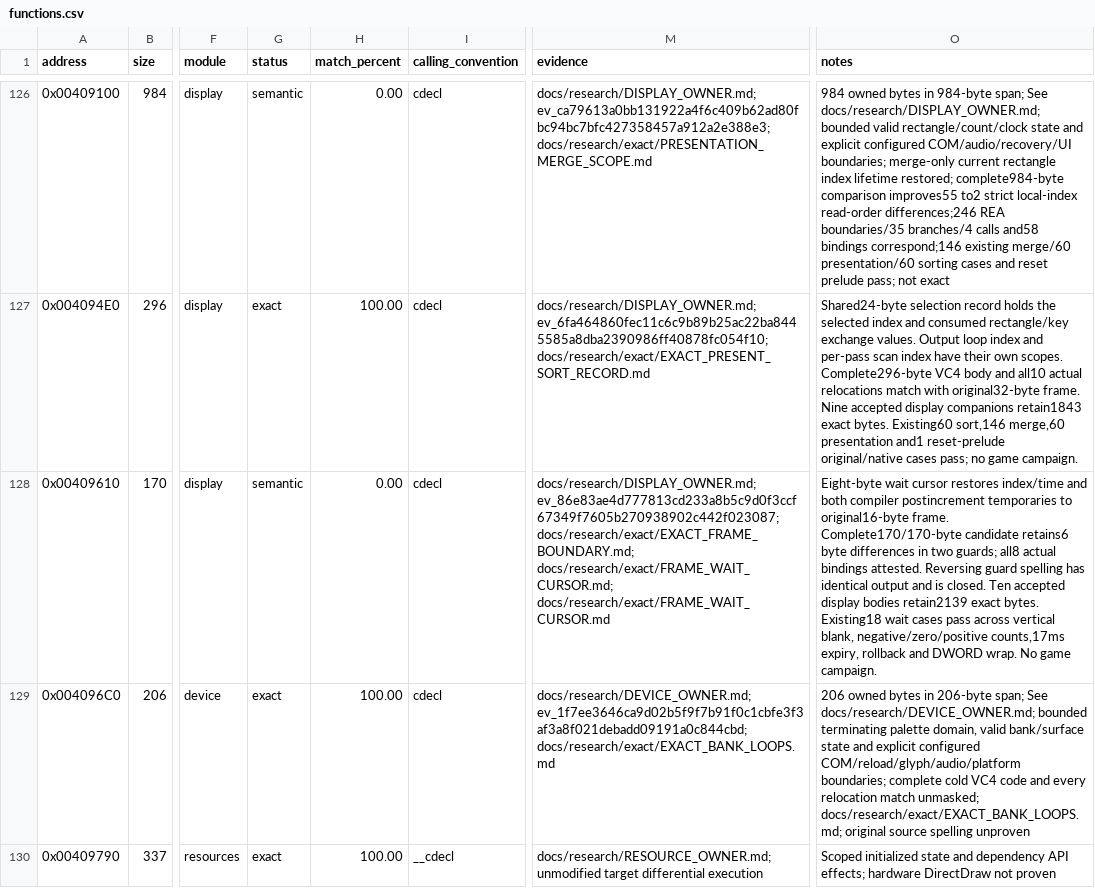
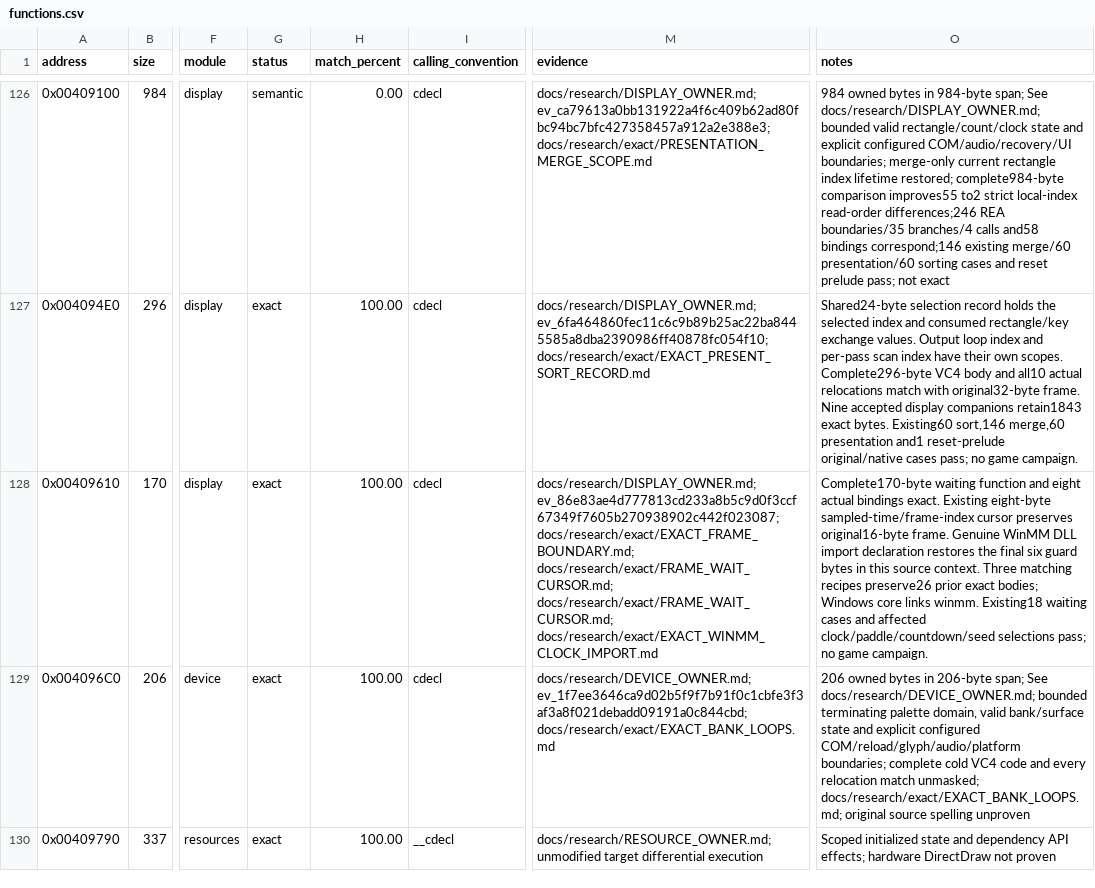
Before and after one commit to N0zoM1z0/dx-ball, a CSV file: config/functions.csv, drawn as a sheet; only a part is shown, gaps mark what is left out; the diff covers the shown part only; the diff names each change by its address in the sheet, - before the commit and + after, or states it on an @@ line.

```diff
--- a/config/functions.csv
+++ b/config/functions.csv
-G128 (status): semantic
+G128 (status): exact
-H128 (match_percent): 0.00
+H128 (match_percent): 100.00
-M128 (evidence): …docs/research/exact/EXACT_FRAME_BOUNDARY.md; docs/research/exact/FRAME_WAIT_CURSOR.md; docs/research/exact/FRAME_WAIT_CURSOR.md
+M128 (evidence): …docs/research/exact/EXACT_FRAME_BOUNDARY.md; docs/research/exact/FRAME_WAIT_CURSOR.md; docs/research/exact/FRAME_WAIT_CURSOR.md; docs/research/exact/EXACT_WINMM_CLOCK_IMPORT.md
-O128 (notes): Eight-byte wait cursor restores index/time and both compiler postincrement temporaries to original16-byte frame. Complete170/170-byte candidate retains6 byte differences in two guards; all8 actual bindings attested. Reversing guard spelling has identical output and is closed. Ten accepted display bodies retain2139 exact bytes. Existing18 wait cases pass across vertical blank, negative/zero/positive counts,17ms expiry, rollback and DWORD wrap. No game campaign.
+O128 (notes): Complete170-byte waiting function and eight actual bindings exact. Existing eight-byte sampled-time/frame-index cursor preserves original16-byte frame. Genuine WinMM DLL import declaration restores the final six guard bytes in this source context. Three matching recipes preserve26 prior exact bodies; Windows core links winmm. Existing18 waiting cases and affected clock/paddle/countdown/seed selections pass; no game campaign.
```
Also changed, not shown: 2 edited cells elsewhere in this file, config/matches.csv, 18 other files.
